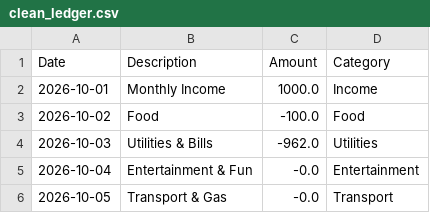
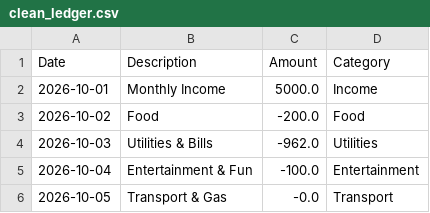
Before and after one commit to zahararm/Budget-Tracker, a CSV file: clean_ledger.csv, drawn as a sheet.

```diff
--- a/clean_ledger.csv
+++ b/clean_ledger.csv
@@ -1,6 +1,6 @@
 Date,Description,Amount,Category
-2026-10-01,Monthly Income,1000.0,Income
-2026-10-02,Food,-100.0,Food
+2026-10-01,Monthly Income,5000.0,Income
+2026-10-02,Food,-200.0,Food
 2026-10-03,Utilities & Bills,-962.0,Utilities
-2026-10-04,Entertainment & Fun,-0.0,Entertainment
+2026-10-04,Entertainment & Fun,-100.0,Entertainment
 2026-10-05,Transport & Gas,-0.0,Transport
```
Also changed, not shown: 1 other file.
